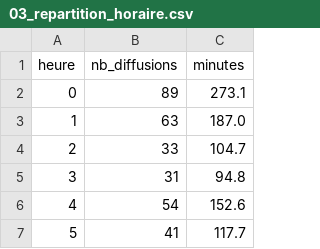
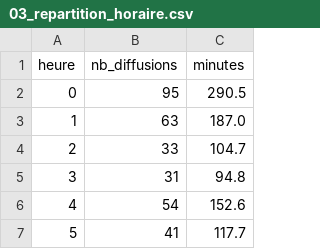
Before and after one commit to gunout/skyrock-monitor, a CSV file: resultats/03_repartition_horaire.csv, drawn as a sheet; only a part is shown.

```diff
--- a/resultats/03_repartition_horaire.csv
+++ b/resultats/03_repartition_horaire.csv
@@ -1,3 +1,3 @@
 heure,nb_diffusions,minutes
-0,89,273.1
+0,95,290.5
 1,63,187.0
```
Also changed, not shown: resultats/01_top_artistes.csv, resultats/02_top_titres.csv, 13 other files.
